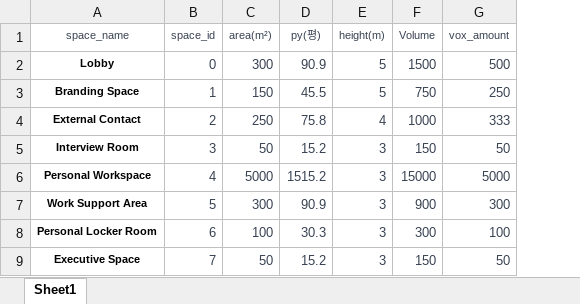
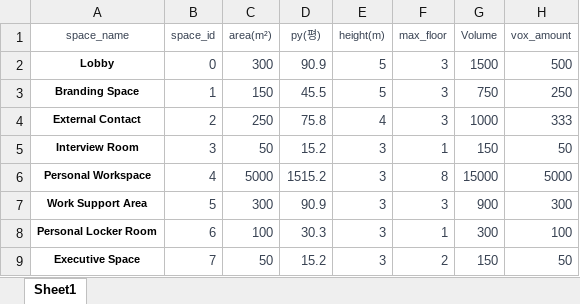
Before and after one commit to sk9288go/topo_real-main, an Excel workbook: excel/program (이노션).xlsx, sheet Sheet1, drawn as a sheet; only a part is shown; values as stored, in another font and other column widths than the file's, no borders; conditional formats not drawn; the diff names each change by its address in the sheet, - before the commit and + after, or states it on an @@ line.

```diff
--- a/excel/program (이노션).xlsx (sheet Sheet1)
+++ b/excel/program (이노션).xlsx (sheet Sheet1)
+column F (max_floor), rows 2-9: 3 | 3 | 3 | 1 | 8 | 3 | 1 | 2
```
Also changed, not shown: formulas that keep their value, 11 other files.
